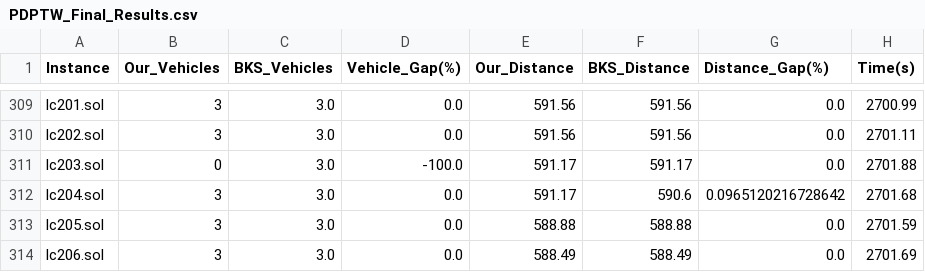
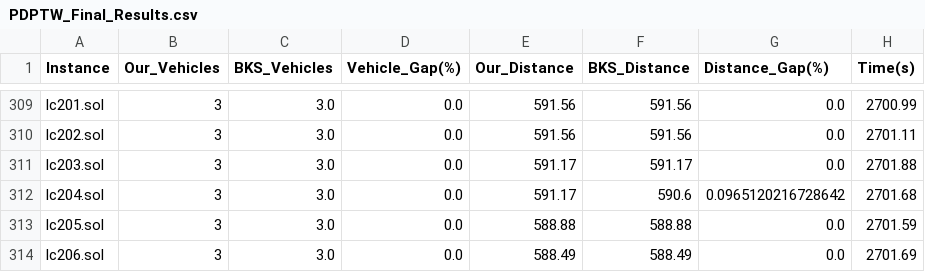
Before and after one commit to adarshlilhare/VRP-ALNS-Results, a CSV file: PDPTW_Final_Results.csv, drawn as a sheet; only a part is shown, gaps mark what is left out; the diff covers the shown part only.

Commit message:
Fixed vehicle parsing bug (capitalized ROUTE) for the 17 restored instances

```diff
--- a/PDPTW_Final_Results.csv
+++ b/PDPTW_Final_Results.csv
@@ -310,3 +310,3 @@ lc201.sol,3,3.0,0.0,591.56,591.56,0.0,2700.99
 lc202.sol,3,3.0,0.0,591.56,591.56,0.0,2701.11
-lc203.sol,0,3.0,-100.0,591.17,591.17,0.0,2701.88
+lc203.sol,3,3.0,0.0,591.17,591.17,0.0,2701.88
 lc204.sol,3,3.0,0.0,591.17,590.6,0.0965120216728642,2701.68
```
Also changed, not shown: 31 edited cells elsewhere in this file.
